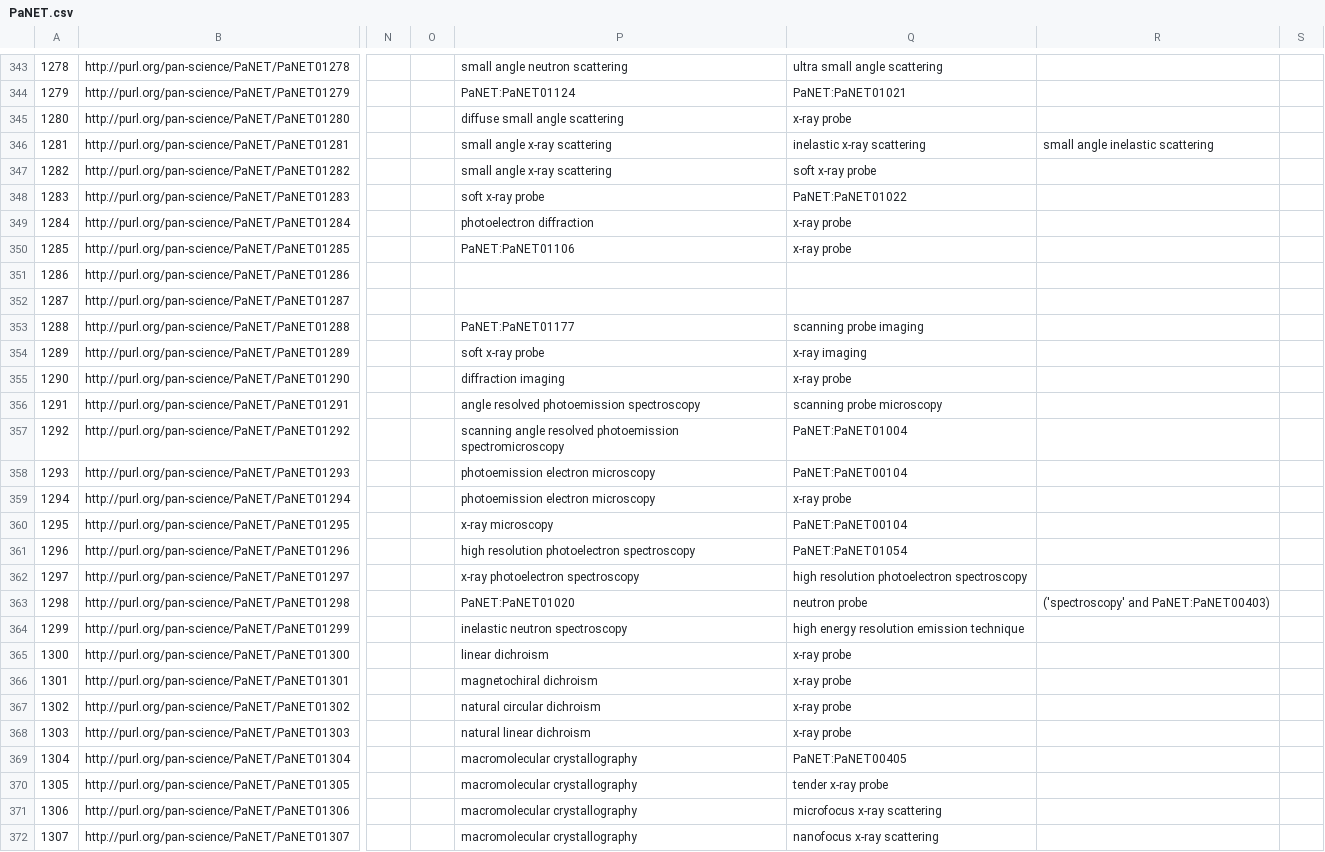
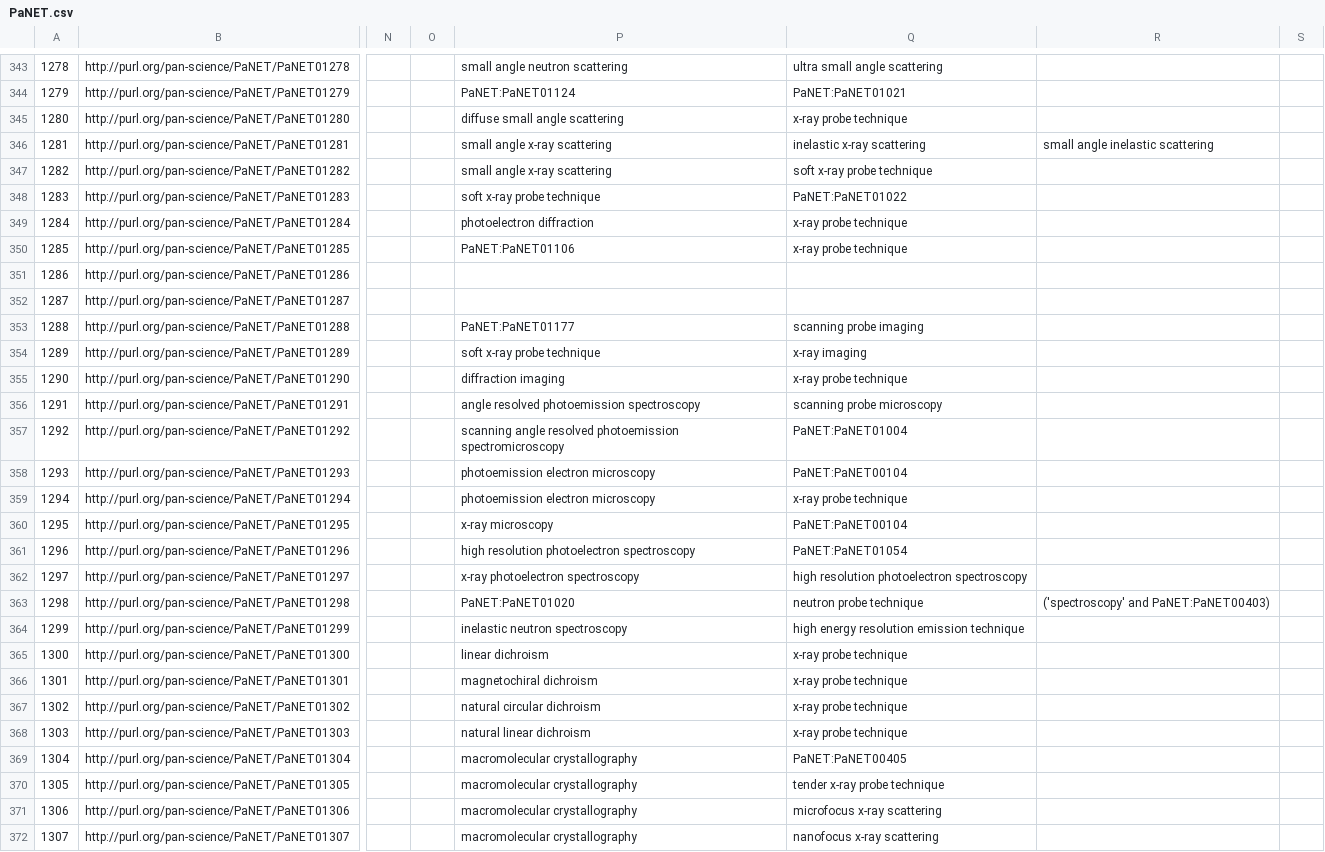
Before and after one commit to ExPaNDS-eu/ExPaNDS-experimental-techniques-ontology, a CSV file: source/PaNET.csv, drawn as a sheet; only a part is shown, gaps mark what is left out; the diff covers the shown part only; the diff names each change by its address in the sheet, - before the commit and + after, or states it on an @@ line.

```diff
--- a/source/PaNET.csv
+++ b/source/PaNET.csv
-Q345: x-ray probe
+Q345: x-ray probe technique
-Q347: soft x-ray probe
+Q347: soft x-ray probe technique
-P348: soft x-ray probe
+P348: soft x-ray probe technique
-Q349:Q350: x-ray probe
+Q349:Q350: x-ray probe technique
-P354: soft x-ray probe
+P354: soft x-ray probe technique
-Q355: x-ray probe
+Q355: x-ray probe technique
-Q359: x-ray probe
+Q359: x-ray probe technique
-Q363: neutron probe
+Q363: neutron probe technique
-Q365:Q368: x-ray probe
+Q365:Q368: x-ray probe technique
-Q370: tender x-ray probe
+Q370: tender x-ray probe technique
```
Also changed, not shown: 84 edited cells elsewhere in this file.
